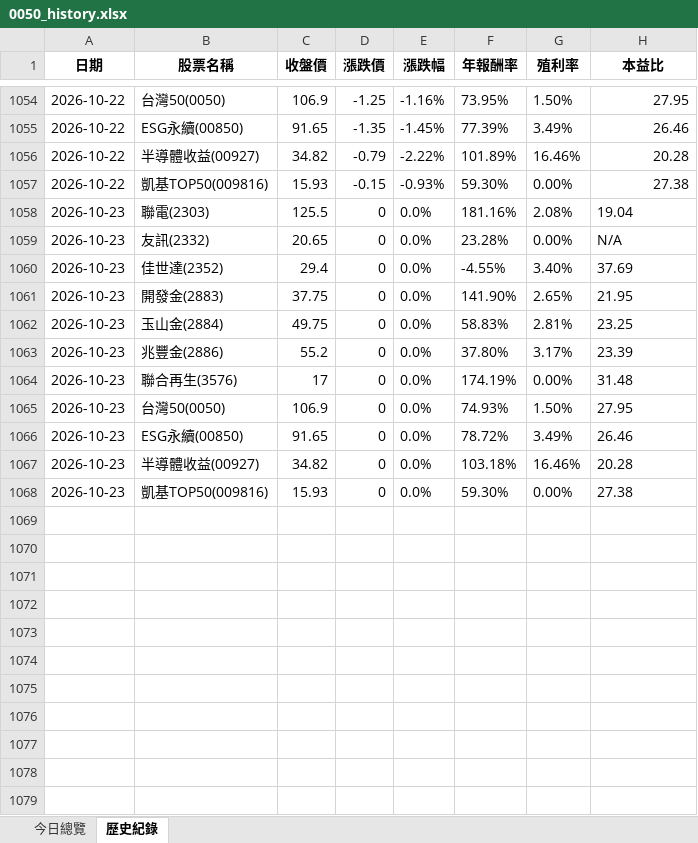
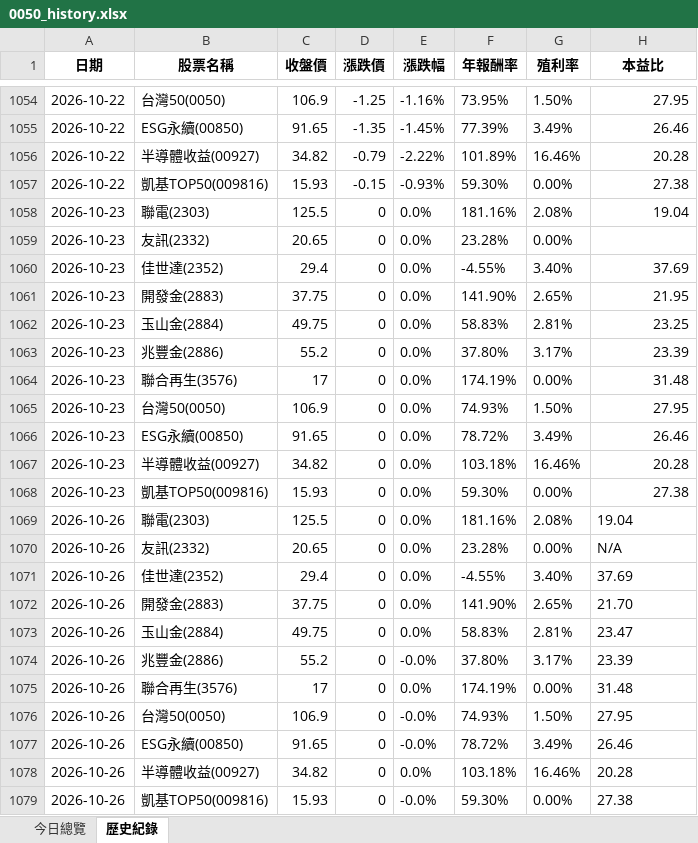
Before and after one commit to lenshen/0050-tracker, an Excel workbook: 0050_history.xlsx, sheet 歷史紀錄, drawn as a sheet; only a part is shown, gaps mark what is left out; values as stored, in another font and other column widths than the file's, no borders; the diff names each change by its address in the sheet, - before the commit and + after, or states it on an @@ line.

```diff
--- a/0050_history.xlsx (sheet 歷史紀錄)
+++ b/0050_history.xlsx (sheet 歷史紀錄)
-H1058 alignment: left
+H1058 alignment: right
-H1059 (本益比): N/A
+H1059 (本益比): (empty)
-H1060:H1068 alignment: left
+H1060:H1068 alignment: right
+row 1069: 2026-10-26 | 聯電(2303) | 125.5 | 0 | 0.0% | 181.16% | 2.08% | 19.04
+row 1070: 2026-10-26 | 友訊(2332) | 20.65 | 0 | 0.0% | 23.28% | 0.00% | N/A
+row 1071: 2026-10-26 | 佳世達(2352) | 29.4 | 0 | 0.0% | -4.55% | 3.40% | 37.69
+row 1072: 2026-10-26 | 開發金(2883) | 37.75 | 0 | 0.0% | 141.90% | 2.65% | 21.70
+row 1073: 2026-10-26 | 玉山金(2884) | 49.75 | 0 | 0.0% | 58.83% | 2.81% | 23.47
+row 1074: 2026-10-26 | 兆豐金(2886) | 55.2 | 0 | -0.0% | 37.80% | 3.17% | 23.39
+row 1075: 2026-10-26 | 聯合再生(3576) | 17 | 0 | 0.0% | 174.19% | 0.00% | 31.48
+row 1076: 2026-10-26 | 台灣50(0050) | 106.9 | 0 | -0.0% | 74.93% | 1.50% | 27.95
+row 1077: 2026-10-26 | ESG永續(00850) | 91.65 | 0 | -0.0% | 78.72% | 3.49% | 26.46
+row 1078: 2026-10-26 | 半導體收益(00927) | 34.82 | 0 | 0.0% | 103.18% | 16.46% | 20.28
+row 1079: 2026-10-26 | 凱基TOP50(009816) | 15.93 | 0 | -0.0% | 59.30% | 0.00% | 27.38
```
Also changed, not shown: sheet 今日總覽.
